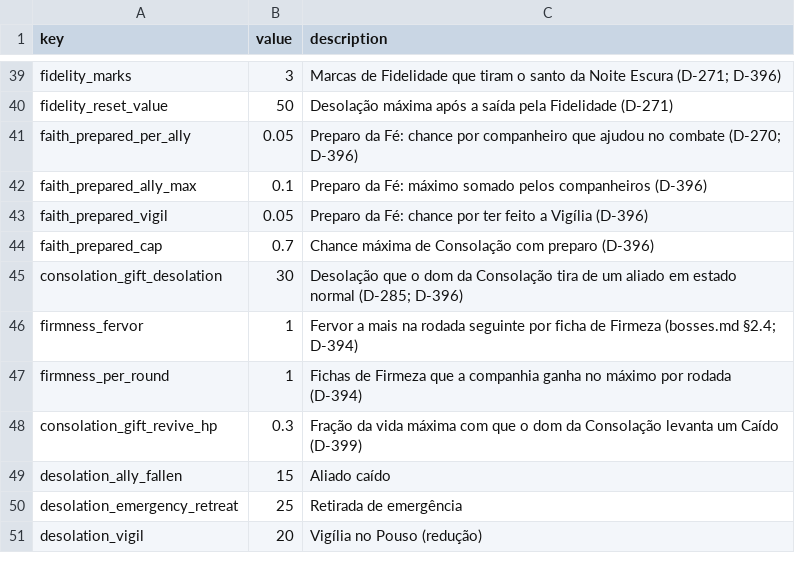
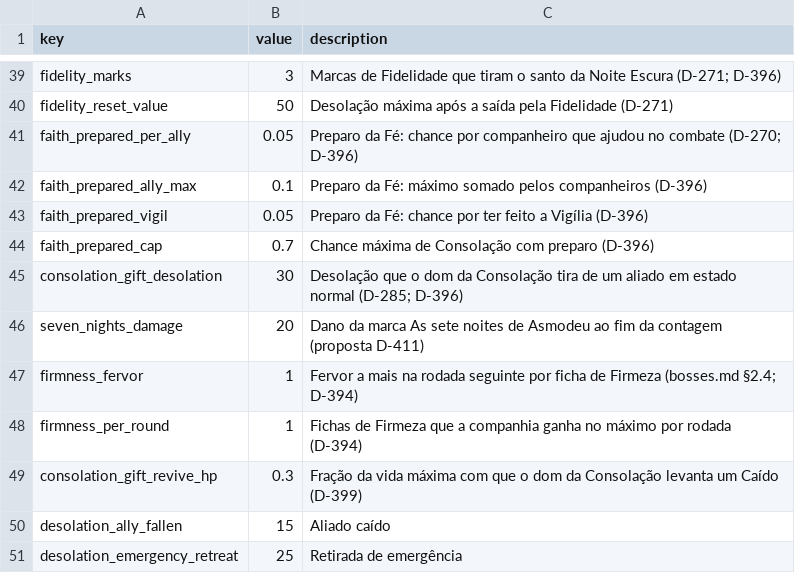
Before and after one commit to alnsouza90/Ad-Inferos---RPG, a CSV file: docs/balance/constants.csv, drawn as a sheet; only a part is shown, gaps mark what is left out; the shorter side is filled out with more unchanged rows; the diff names each change by its address in the sheet, - before the commit and + after, or states it on an @@ line.

```diff
--- a/docs/balance/constants.csv
+++ b/docs/balance/constants.csv
+row 46: seven_nights_damage | 20 | Dano da marca As sete noites de Asmodeu ao fim da contagem (proposta D-411)
```
Also changed, not shown: docs/balance/conditions.csv, docs/balance/effects.csv, 16 other files.
